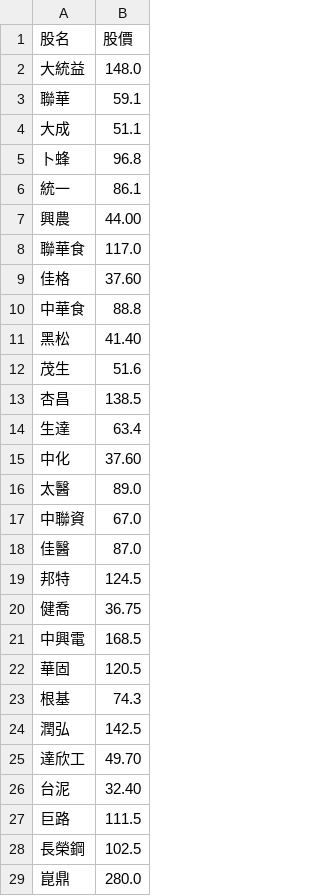
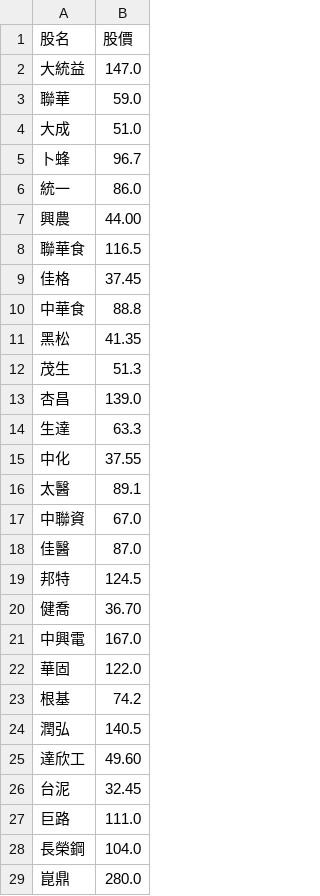
Before and after one commit to biung-od/18, a CSV file: final.csv, drawn as a sheet; only a part is shown; the diff covers the shown part only.

```diff
--- a/final.csv
+++ b/final.csv
@@ -1,17 +1,17 @@
 股名,股價
-大統益,148.0
-聯華,59.1
-大成,51.1
-卜蜂,96.8
-統一,86.1
+大統益,147.0
+聯華,59.0
+大成,51.0
+卜蜂,96.7
+統一,86.0
 興農,44.00
-聯華食,117.0
-佳格,37.60
+聯華食,116.5
+佳格,37.45
 中華食,88.8
-黑松,41.40
-茂生,51.6
-杏昌,138.5
-生達,63.4
-中化,37.60
-太醫,89.0
+黑松,41.35
+茂生,51.3
+杏昌,139.0
+生達,63.3
+中化,37.55
+太醫,89.1
 中聯資,67.0
@@ -19,11 +19,11 @@
 邦特,124.5
-健喬,36.75
-中興電,168.5
-華固,120.5
-根基,74.3
-潤弘,142.5
-達欣工,49.70
-台泥,32.40
-巨路,111.5
-長榮鋼,102.5
+健喬,36.70
+中興電,167.0
+華固,122.0
+根基,74.2
+潤弘,140.5
+達欣工,49.60
+台泥,32.45
+巨路,111.0
+長榮鋼,104.0
 崑鼎,280.0
```
Also changed, not shown: 51 edited cells elsewhere in this file, pandyfinal.csv, 2 other files.
